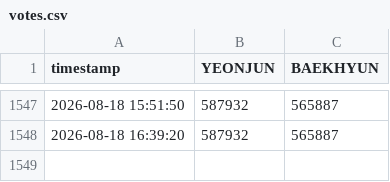
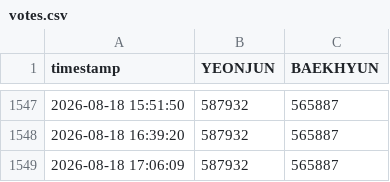
Before and after one commit to thanariuswalker-prog/vote-tracker, a CSV file: votes.csv, drawn as a sheet; only a part is shown, gaps mark what is left out; the diff names each change by its address in the sheet, - before the commit and + after, or states it on an @@ line.

```diff
--- a/votes.csv
+++ b/votes.csv
+row 1549: 2026-08-18 17:06:09 | 587932 | 565887
```
